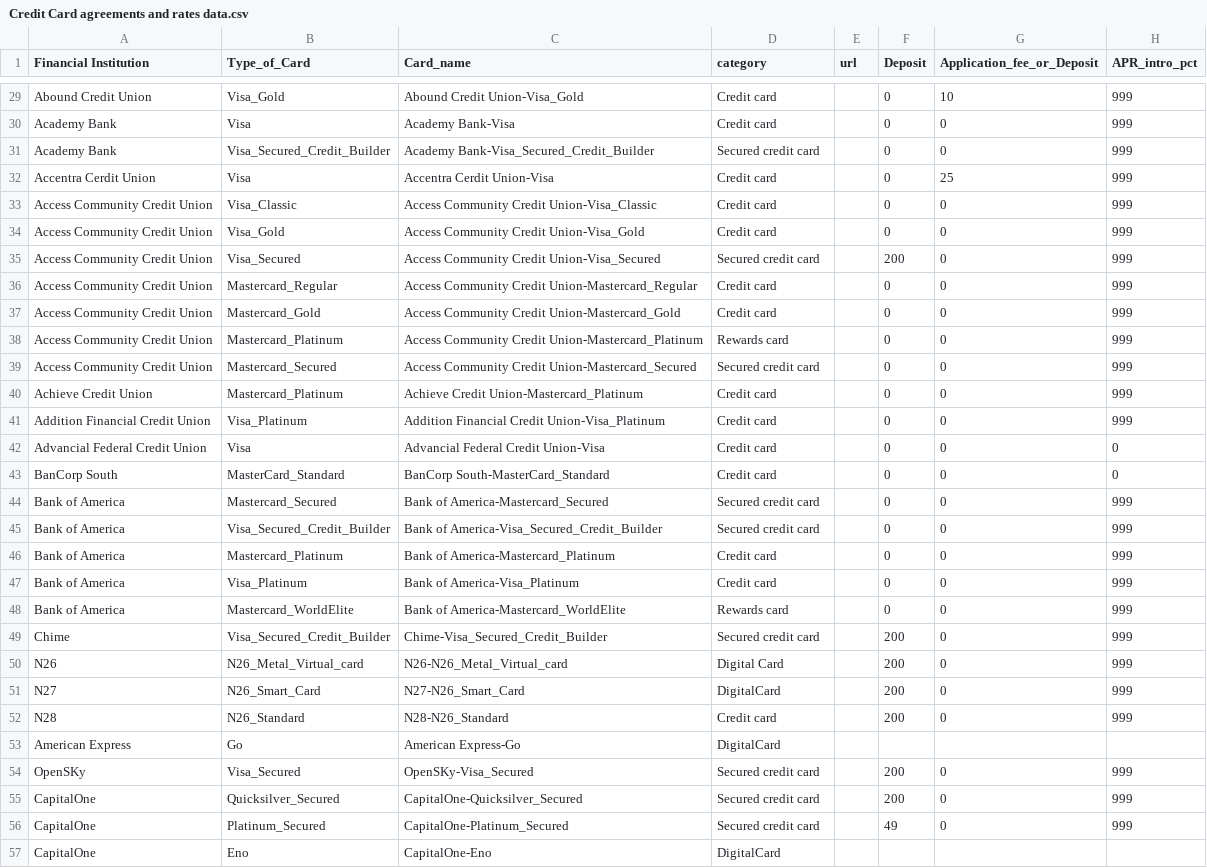
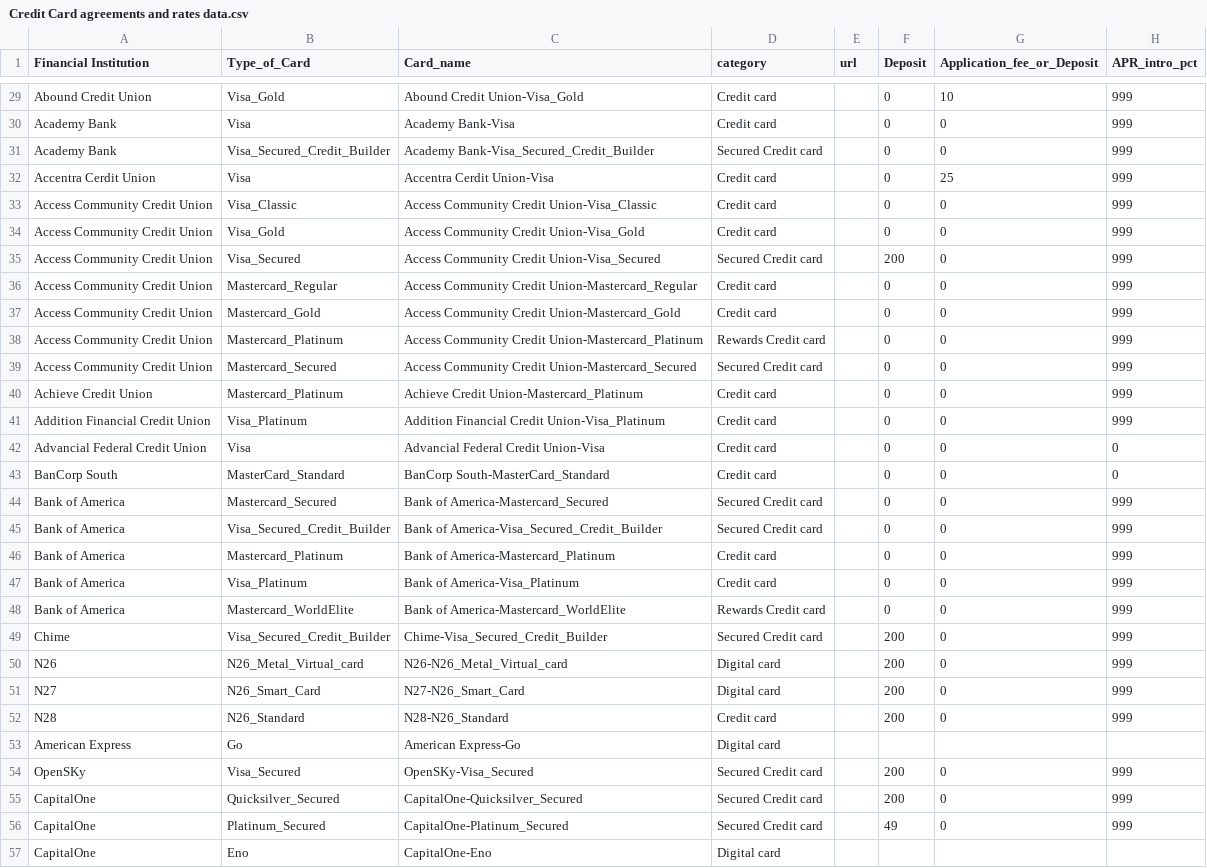
Before and after one commit to dataninja01/FinancialProduct-Recommender, a CSV file: data/Credit Card agreements and rates data.csv, drawn as a sheet; only a part is shown, gaps mark what is left out; the diff covers the shown part only; the diff names each change by its address in the sheet, - before the commit and + after, or states it on an @@ line.

```diff
--- a/data/Credit Card agreements and rates data.csv
+++ b/data/Credit Card agreements and rates data.csv
-D31 (category): Secured credit card
+D31 (category): Secured Credit card
-D35 (category): Secured credit card
+D35 (category): Secured Credit card
-D38 (category): Rewards card
+D38 (category): Rewards Credit card
-D39 (category): Secured credit card
+D39 (category): Secured Credit card
-D44:D45 (category): Secured credit card
+D44:D45 (category): Secured Credit card
-D48 (category): Rewards card
+D48 (category): Rewards Credit card
-D49 (category): Secured credit card
+D49 (category): Secured Credit card
-D50 (category): Digital Card
+D50 (category): Digital card
-D51 (category): DigitalCard
+D51 (category): Digital card
-D53 (category): DigitalCard
+D53 (category): Digital card
-D54:D56 (category): Secured credit card
+D54:D56 (category): Secured Credit card
-D57 (category): DigitalCard
+D57 (category): Digital card
```
Also changed, not shown: 4 added rows and 27 edited cells elsewhere in this file, 11 other files.
